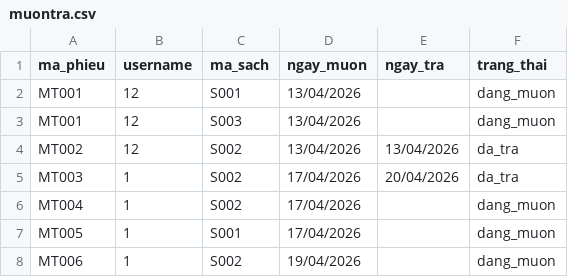
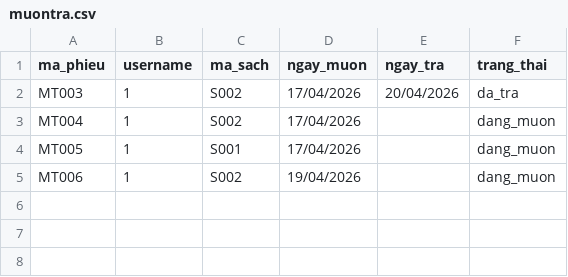
Before and after one commit to NDT06112k6/library_system_TT02D, a CSV file: database/muontra.csv, drawn as a sheet.

Commit message:
Update: database and page modules

```diff
--- a/database/muontra.csv
+++ b/database/muontra.csv
@@ -1,5 +1,2 @@
 ma_phieu,username,ma_sach,ngay_muon,ngay_tra,trang_thai
-MT001,12,S001,13/04/2026,,dang_muon
-MT001,12,S003,13/04/2026,,dang_muon
-MT002,12,S002,13/04/2026,13/04/2026,da_tra
 MT003,1,S002,17/04/2026,20/04/2026,da_tra
```
Also changed, not shown: database/books.csv, 8 other files.
